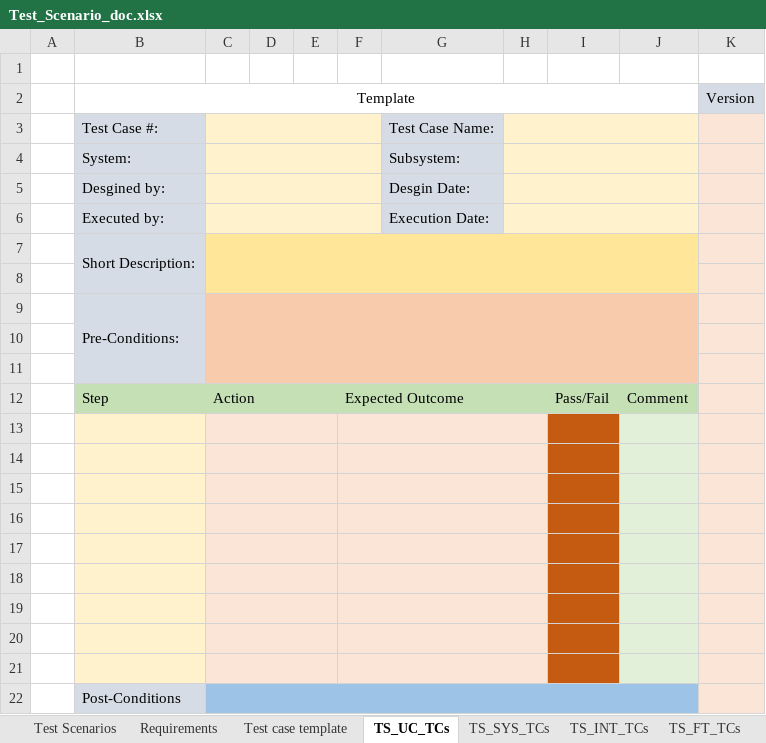
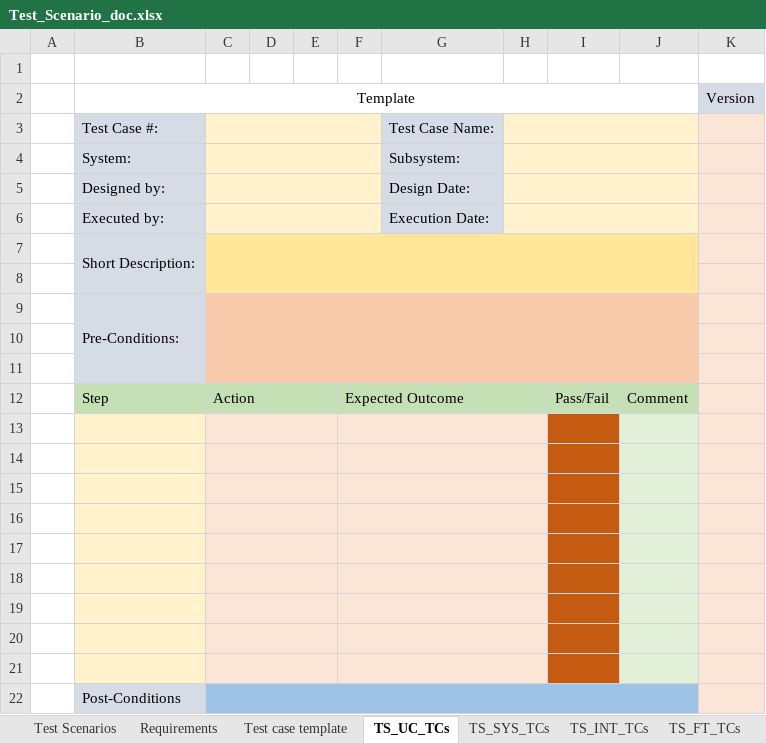
Before and after one commit to ShaneWilliamson/QM-Lab, an Excel workbook: doc/Test_Scenario_doc.xlsx, sheet TS_UC_TCs, drawn as a sheet; values as stored, in another font and other column widths than the file's, no borders; the diff names each change by its address in the sheet, - before the commit and + after, or states it on an @@ line.

```diff
--- a/doc/Test_Scenario_doc.xlsx (sheet TS_UC_TCs)
+++ b/doc/Test_Scenario_doc.xlsx (sheet TS_UC_TCs)
-B5: Desgined by:
+B5: Designed by:
-G5: Desgin Date:
+G5: Design Date:
```
Also changed, not shown: sheet TS_FT_TCs, sheet TS_SYS_TCs, sheet Test Scenarios, sheet TS_INT_TCs, sheet TS_UX_TCs.
